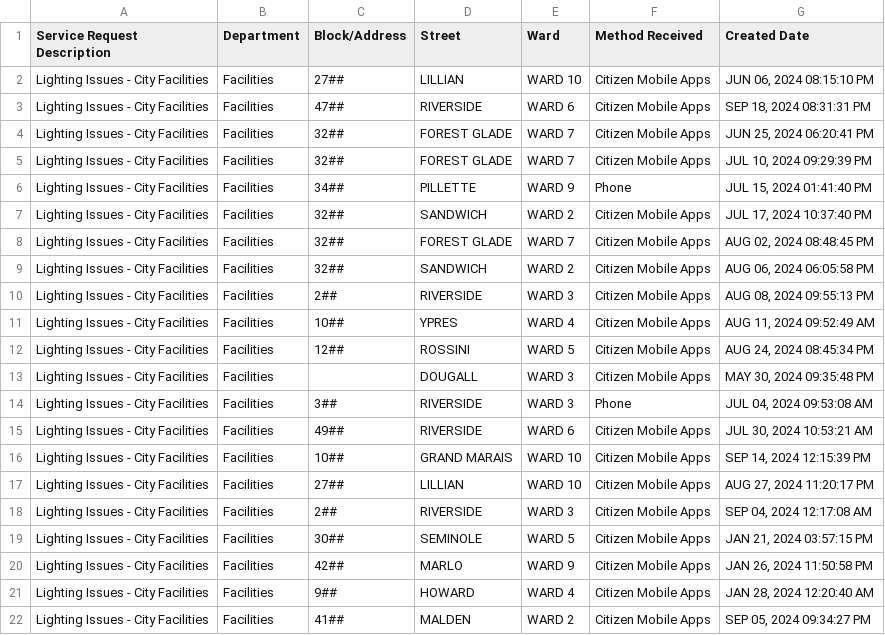
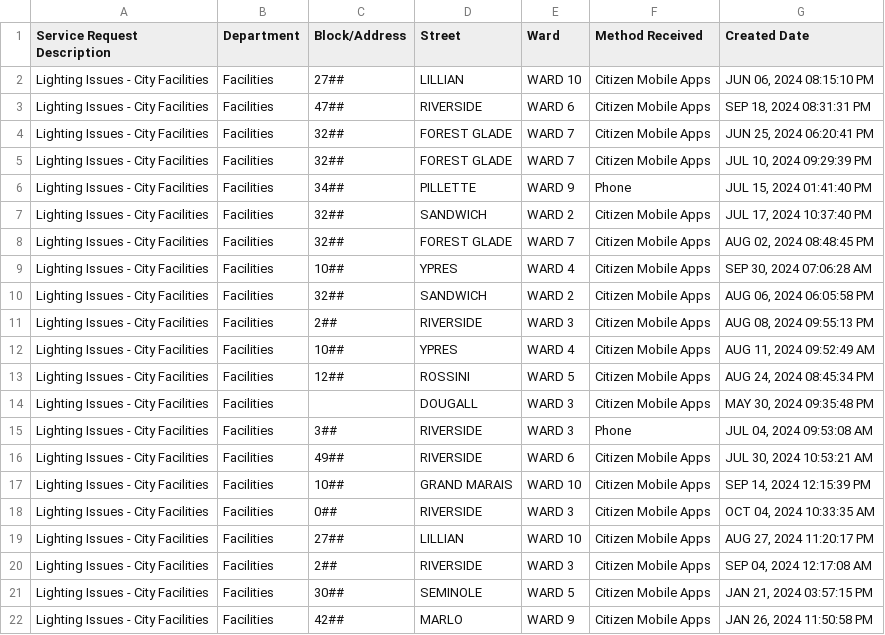
Before and after one commit to dntiontk/windsor-opendata, a CSV file: raw/parks-and-trails/Parks_Lighting_YTD.csv, drawn as a sheet; only a part is shown; the shorter side is filled out with more unchanged rows.

```diff
--- a/raw/parks-and-trails/Parks_Lighting_YTD.csv
+++ b/raw/parks-and-trails/Parks_Lighting_YTD.csv
@@ -8,2 +8,3 @@
 "Lighting Issues - City Facilities","Facilities","32##","FOREST GLADE","WARD 7","Citizen Mobile Apps","AUG 02, 2024 08:48:45 PM"
+"Lighting Issues - City Facilities","Facilities","10##","YPRES","WARD 4","Citizen Mobile Apps","SEP 30, 2024 07:06:28 AM"
 "Lighting Issues - City Facilities","Facilities","32##","SANDWICH","WARD 2","Citizen Mobile Apps","AUG 06, 2024 06:05:58 PM"
@@ -16,2 +17,3 @@
 "Lighting Issues - City Facilities","Facilities","10##","GRAND MARAIS","WARD 10","Citizen Mobile Apps","SEP 14, 2024 12:15:39 PM"
+"Lighting Issues - City Facilities","Facilities","0##","RIVERSIDE","WARD 3","Citizen Mobile Apps","OCT 04, 2024 10:33:35 AM"
 "Lighting Issues - City Facilities","Facilities","27##","LILLIAN","WARD 10","Citizen Mobile Apps","AUG 27, 2024 11:20:17 PM"
```
Also changed, not shown: raw/alley-repair-flooding/Alley_Repair_Flooding_YTD.csv, raw/fence-hedge-concerns/Fence_Hedge_Concerns_YTD.csv, 1 other file.
